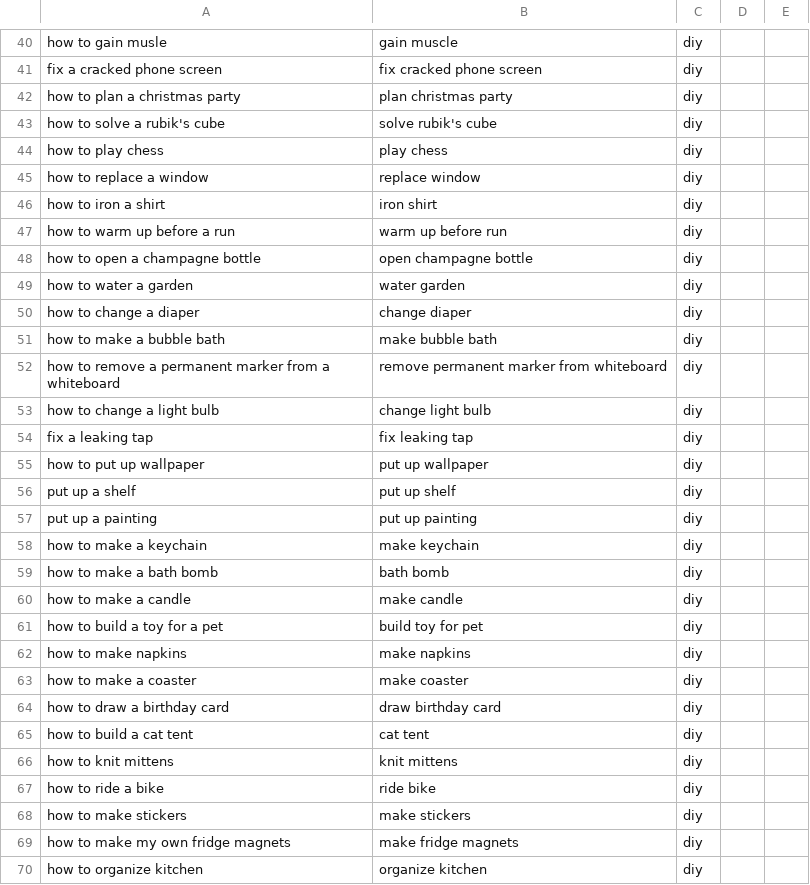
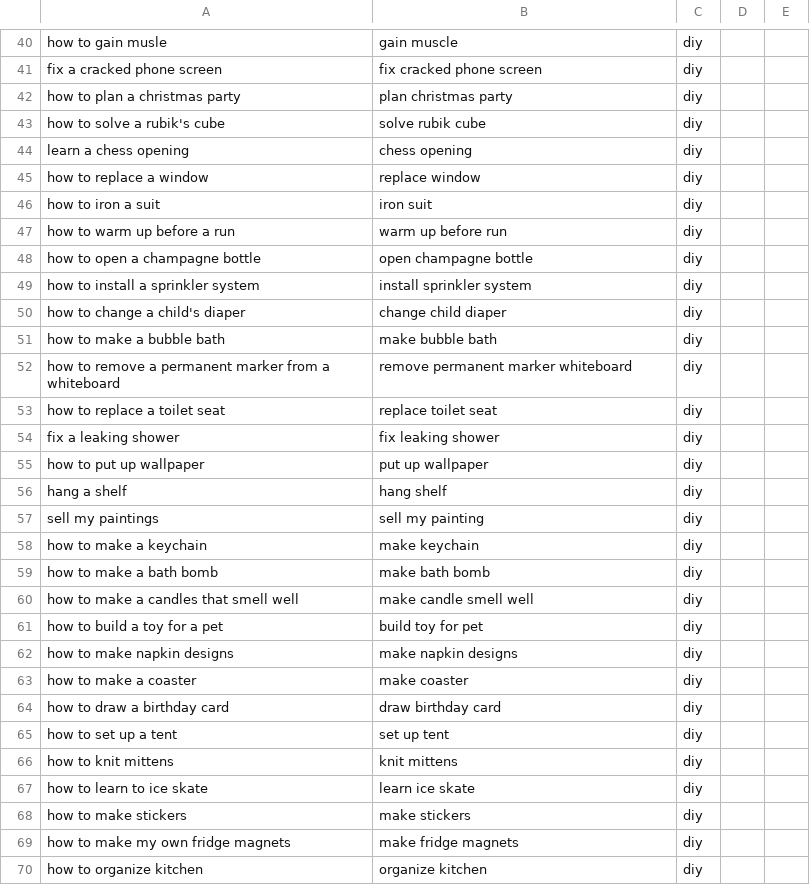
Before and after one commit to PhilipZubel/task-search-quality, a CSV file: queries/diy.csv, drawn as a sheet; only a part is shown, gaps mark what is left out; the diff covers the shown part only.

```diff
--- a/queries/diy.csv
+++ b/queries/diy.csv
@@ -42,27 +42,27 @@ fix a cracked phone screen,fix cracked phone screen,diy,,
 how to plan a christmas party,plan christmas party,diy,,
-how to solve a rubik's cube,solve rubik's cube,diy,,
-how to play chess,play chess,diy,,
+how to solve a rubik's cube,solve rubik cube,diy,,
+learn a chess opening,chess opening,diy,,
 how to replace a window,replace window,diy,,
-how to iron a shirt,iron shirt,diy,,
+how to iron a suit,iron suit,diy,,
 how to warm up before a run,warm up before run,diy,,
 how to open a champagne bottle,open champagne bottle,diy,,
-how to water a garden,water garden,diy,,
-how to change a diaper,change diaper,diy,,
+how to install a sprinkler system,install sprinkler system,diy,,
+how to change a child's diaper,change child diaper,diy,,
 how to make a bubble bath,make bubble bath,diy,,
-how to remove a permanent marker from a whiteboard,remove permanent marker from whiteboard,diy,,
-how to change a light bulb,change light bulb,diy,,
-fix a leaking tap," fix leaking tap",diy,,
+how to remove a permanent marker from a whiteboard,remove permanent marker whiteboard,diy,,
+how to replace a toilet seat,replace toilet seat,diy,,
+fix a leaking shower,fix leaking shower,diy,,
 how to put up wallpaper,put up wallpaper,diy,,
-put up a shelf,put up shelf,diy,,
-put up a painting,put up painting,diy,,
+hang a shelf,hang shelf,diy,,
+sell my paintings,sell my painting,diy,,
 how to make a keychain,make keychain,diy,,
-how to make a bath bomb,bath bomb,diy,,
-how to make a candle,make candle,diy,,
+how to make a bath bomb,make bath bomb,diy,,
+how to make a candles that smell well,make candle smell well,diy,,
 how to build a toy for a pet,build toy for pet,diy,,
-how to make napkins,make napkins,diy,,
+how to make napkin designs,make napkin designs,diy,,
 how to make a coaster,make coaster,diy,,
 how to draw a birthday card,draw birthday card,diy,,
-how to build a cat tent,cat tent,diy,,
+how to set up a tent,set up tent,diy,,
 how to knit mittens,knit mittens,diy,,
-how to ride a bike,ride bike,diy,,
+how to learn to ice skate,learn ice skate,diy,,
 how to make stickers,make stickers,diy,,
```
Also changed, not shown: 12 added rows, 12 removed rows and 56 edited cells elsewhere in this file, 2 other files.
